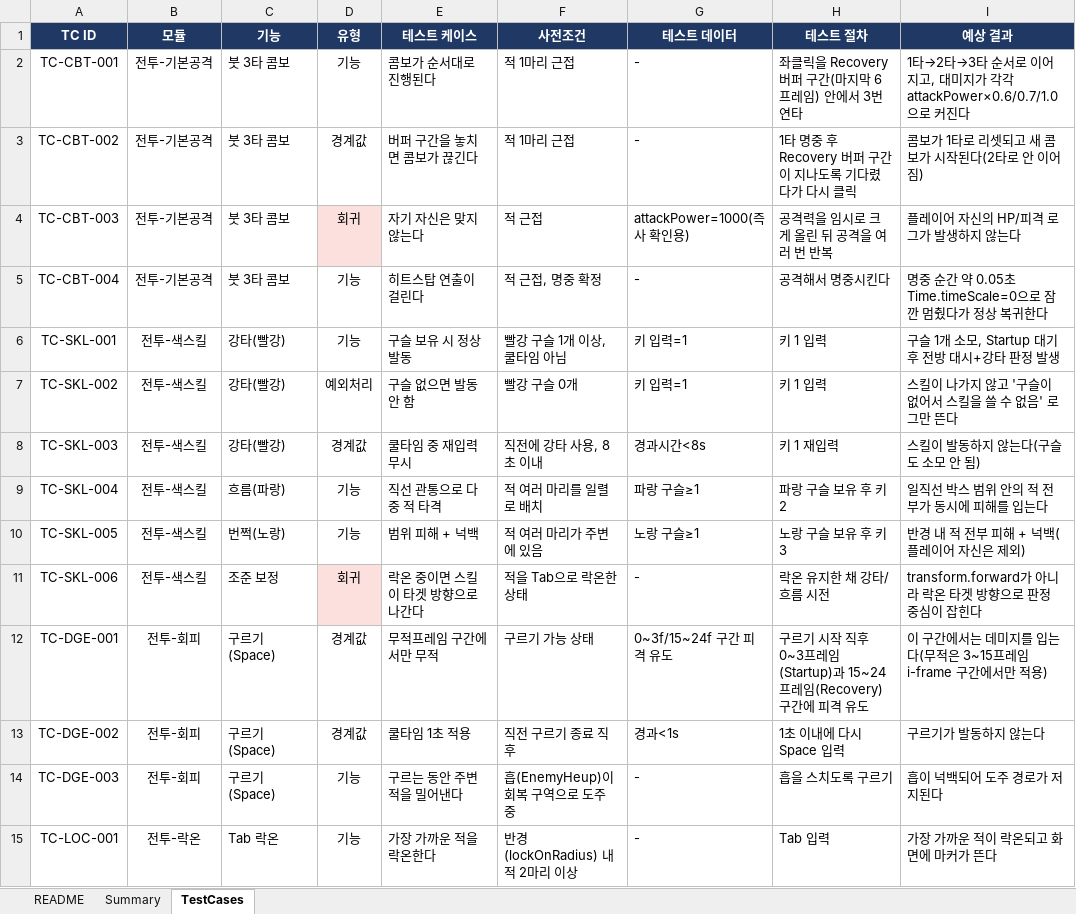
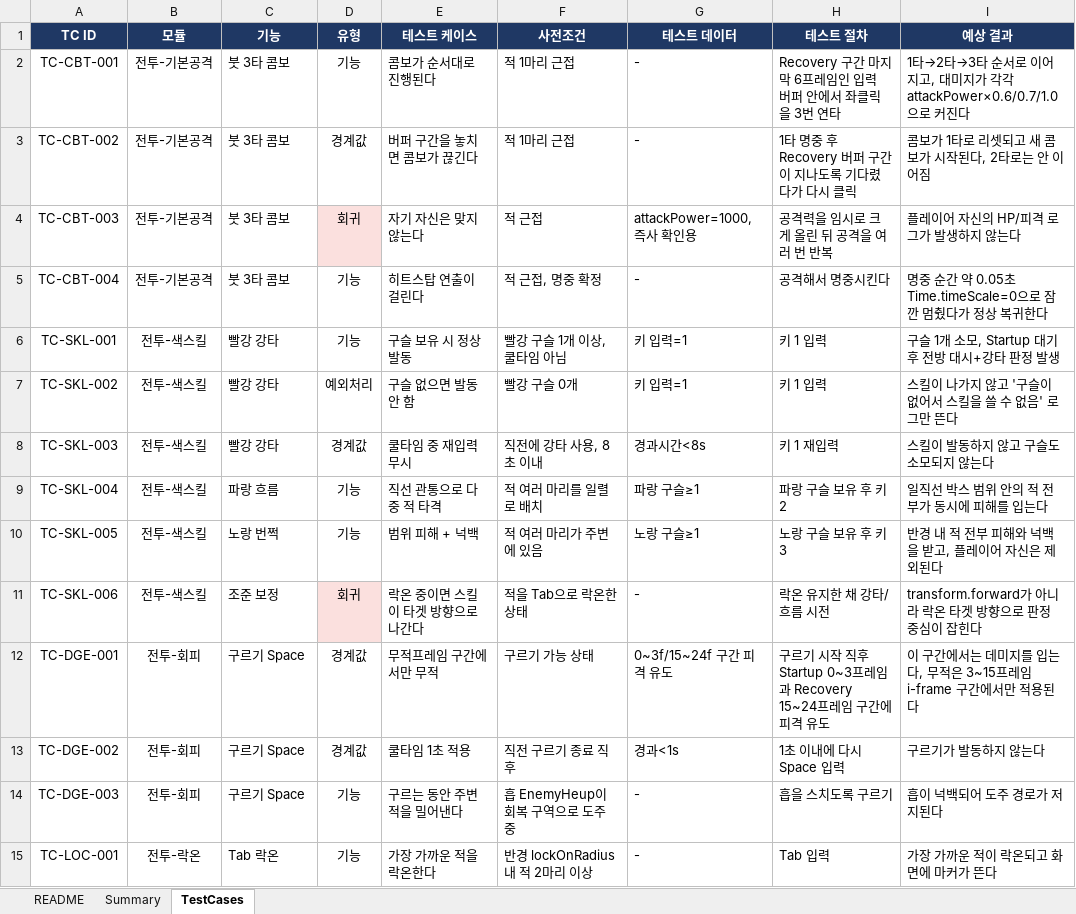
Before and after one commit to hyungjin-yu/Meokgoeeum, an Excel workbook: Docs/QA_TestCases.xlsx, sheet TestCases, drawn as a sheet; only a part is shown; values as stored, in another font and other column widths than the file's, no borders; conditional formats not drawn; the diff covers the shown part only; the diff names each change by its address in the sheet, - before the commit and + after, or states it on an @@ line.

```diff
--- a/Docs/QA_TestCases.xlsx (sheet TestCases)
+++ b/Docs/QA_TestCases.xlsx (sheet TestCases)
-H2 (테스트 절차): 좌클릭을 Recovery 버퍼 구간(마지막 6프레임) 안에서 3번 연타
+H2 (테스트 절차): Recovery 구간 마지막 6프레임인 입력 버퍼 안에서 좌클릭을 3번 연타
-I3 (예상 결과): 콤보가 1타로 리셋되고 새 콤보가 시작된다(2타로 안 이어짐)
+I3 (예상 결과): 콤보가 1타로 리셋되고 새 콤보가 시작된다, 2타로는 안 이어짐
-G4 (테스트 데이터): attackPower=1000(즉사 확인용)
+G4 (테스트 데이터): attackPower=1000, 즉사 확인용
-C6:C8 (기능): 강타(빨강)
+C6:C8 (기능): 빨강 강타
-I8 (예상 결과): 스킬이 발동하지 않는다(구슬도 소모 안 됨)
+I8 (예상 결과): 스킬이 발동하지 않고 구슬도 소모되지 않는다
-C9 (기능): 흐름(파랑)
+C9 (기능): 파랑 흐름
-C10 (기능): 번쩍(노랑)
+C10 (기능): 노랑 번쩍
-I10 (예상 결과): 반경 내 적 전부 피해 + 넉백(플레이어 자신은 제외)
+I10 (예상 결과): 반경 내 적 전부 피해와 넉백을 받고, 플레이어 자신은 제외된다
-C12:C14 (기능): 구르기(Space)
+C12:C14 (기능): 구르기 Space
-H12 (테스트 절차): …직후 0~3프레임(Startup)과 15~24프레임(Recovery) 구간에…
+H12 (테스트 절차): …직후 Startup 0~3프레임과 Recovery 15~24프레임 구간에…
-I12 (예상 결과): …입는다(무적은 3~15프레임 i-frame 구간에서만 적용)
+I12 (예상 결과): …입는다, 무적은 3~15프레임 i-frame 구간에서만 적용된다
-F14 (사전조건): 흡(EnemyHeup)이 회복 구역으로 도주 중
+F14 (사전조건): 흡 EnemyHeup이 회복 구역으로 도주 중
-F15 (사전조건): 반경(lockOnRadius) 내 적 2마리 이상
+F15 (사전조건): 반경 lockOnRadius 내 적 2마리 이상
```
Also changed, not shown: 41 edited cells elsewhere in this sheet, sheet Summary, sheet README.
